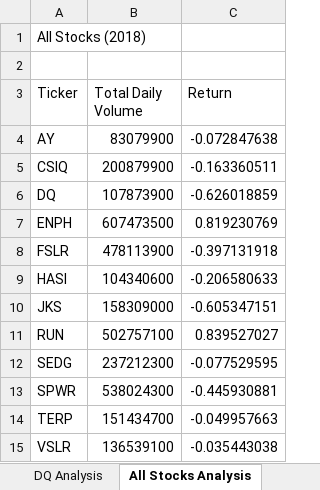
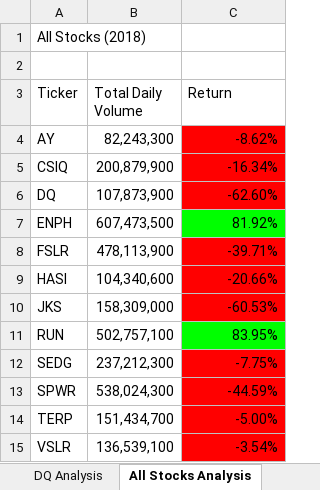
Before and after one commit to jebouchard/stock-analysis, an Excel workbook: green_stocks.xlsm, sheet All Stocks Analysis, drawn as a sheet; values as stored, in another font and other column widths than the file's, no borders; the diff names each change by its address in the sheet, - before the commit and + after, or states it on an @@ line.

```diff
--- a/green_stocks.xlsm (sheet All Stocks Analysis)
+++ b/green_stocks.xlsm (sheet All Stocks Analysis)
-B4 (Total Daily Volume): 83079900
+B4 (Total Daily Volume): 82,243,300
-C4 (Return): -0.072847638
+C4 (Return): -8.62%
-C4:C6 fill: none
+C4:C6 fill: #FF0000
-B5 (Total Daily Volume): 200879900
+B5 (Total Daily Volume): 200,879,900
-C5 (Return): -0.163360511
+C5 (Return): -16.34%
-B6 (Total Daily Volume): 107873900
+B6 (Total Daily Volume): 107,873,900
-C6 (Return): -0.626018859
+C6 (Return): -62.60%
-B7 (Total Daily Volume): 607473500
+B7 (Total Daily Volume): 607,473,500
-C7 (Return): 0.819230769
+C7 (Return): 81.92%
-C7 fill: none
+C7 fill: #00FF00
-B8 (Total Daily Volume): 478113900
+B8 (Total Daily Volume): 478,113,900
-C8 (Return): -0.397131918
+C8 (Return): -39.71%
-C8:C10 fill: none
+C8:C10 fill: #FF0000
-B9 (Total Daily Volume): 104340600
+B9 (Total Daily Volume): 104,340,600
-C9 (Return): -0.206580633
+C9 (Return): -20.66%
-B10 (Total Daily Volume): 158309000
+B10 (Total Daily Volume): 158,309,000
-C10 (Return): -0.605347151
+C10 (Return): -60.53%
-B11 (Total Daily Volume): 502757100
+B11 (Total Daily Volume): 502,757,100
-C11 (Return): 0.839527027
+C11 (Return): 83.95%
-C11 fill: none
+C11 fill: #00FF00
-B12 (Total Daily Volume): 237212300
+B12 (Total Daily Volume): 237,212,300
-C12 (Return): -0.077529595
+C12 (Return): -7.75%
-C12:C15 fill: none
+C12:C15 fill: #FF0000
-B13 (Total Daily Volume): 538024300
+B13 (Total Daily Volume): 538,024,300
-C13 (Return): -0.445930881
+C13 (Return): -44.59%
-B14 (Total Daily Volume): 151434700
+B14 (Total Daily Volume): 151,434,700
-C14 (Return): -0.049957663
+C14 (Return): -5.00%
-B15 (Total Daily Volume): 136539100
+B15 (Total Daily Volume): 136,539,100
-C15 (Return): -0.035443038
+C15 (Return): -3.54%
```
Also changed, not shown: sheet 2017, sheet 2018, other sheet tabs.
